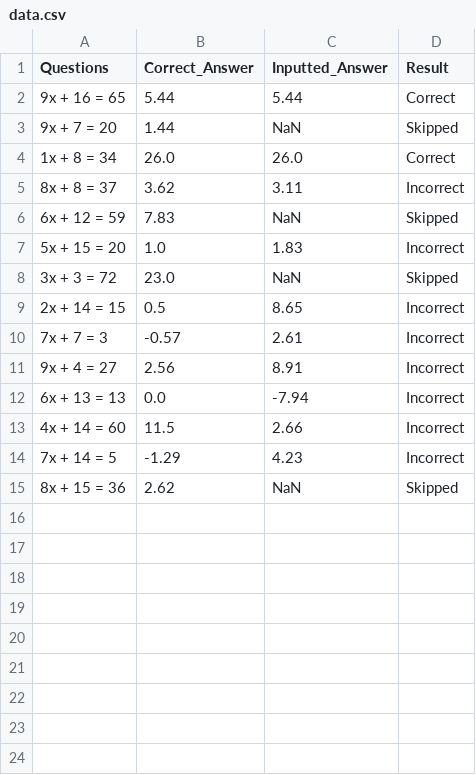
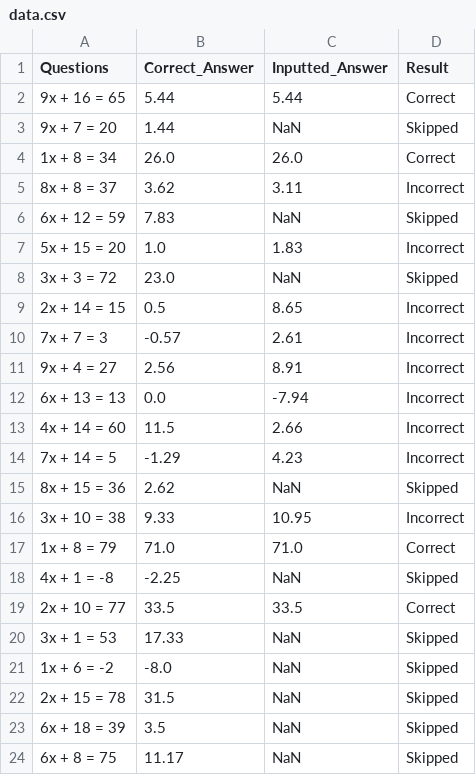
Before and after one commit to Notgamer07/Math-Quiz, a CSV file: data.csv, drawn as a sheet; the diff names each change by its address in the sheet, - before the commit and + after, or states it on an @@ line.

```diff
--- a/data.csv
+++ b/data.csv
+row 16: 3x + 10 = 38 | 9.33 | 10.95 | Incorrect
+row 17: 1x + 8 = 79 | 71.0 | 71.0 | Correct
+row 18: 4x + 1 = -8 | -2.25 | NaN | Skipped
+row 19: 2x + 10 = 77 | 33.5 | 33.5 | Correct
+row 20: 3x + 1 = 53 | 17.33 | NaN | Skipped
+row 21: 1x + 6 = -2 | -8.0 | NaN | Skipped
+row 22: 2x + 15 = 78 | 31.5 | NaN | Skipped
+row 23: 6x + 18 = 39 | 3.5 | NaN | Skipped
+row 24: 6x + 8 = 75 | 11.17 | NaN | Skipped
```
Also changed, not shown: 2 other files.
